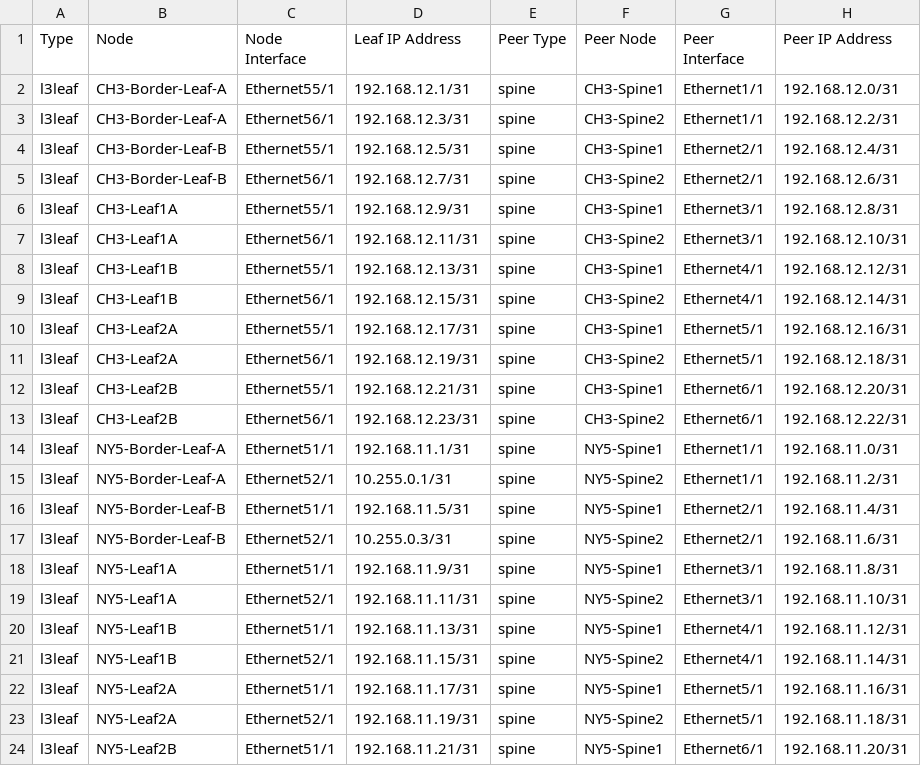
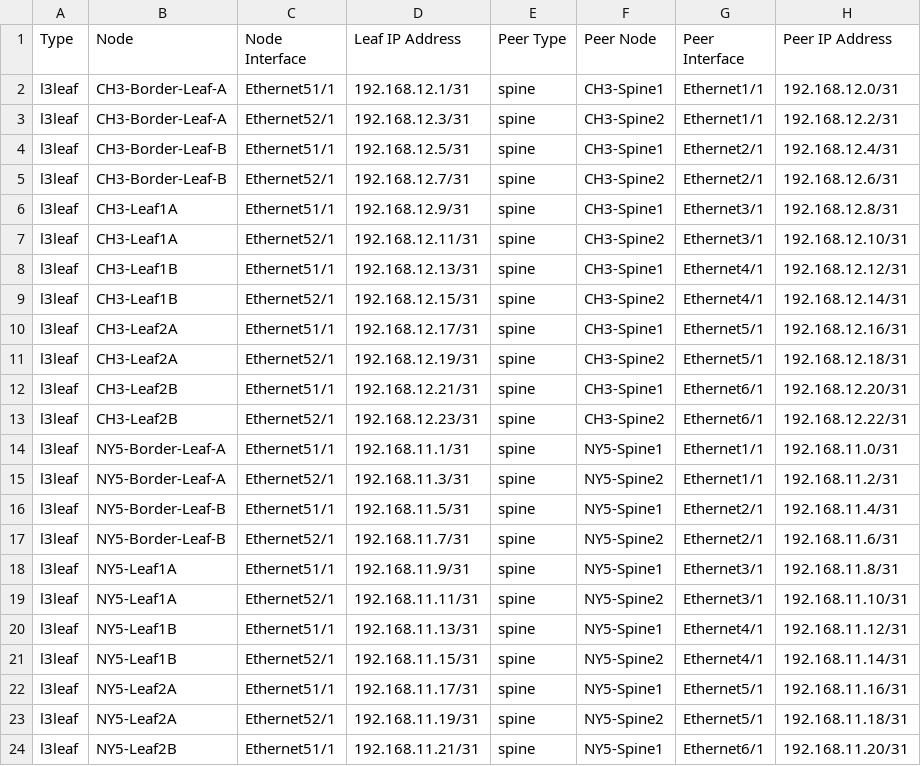
Before and after one commit to jrecchia1029/ACT-Standard-Demo, a CSV file: AVD-Demo/sites/NY5-CH3/documentation/fabric/DC-p2p-links.csv, drawn as a sheet; only a part is shown.

```diff
--- a/AVD-Demo/sites/NY5-CH3/documentation/fabric/DC-p2p-links.csv
+++ b/AVD-Demo/sites/NY5-CH3/documentation/fabric/DC-p2p-links.csv
@@ -1,18 +1,18 @@
 Type,Node,Node Interface,Leaf IP Address,Peer Type,Peer Node,Peer Interface,Peer IP Address
-l3leaf,CH3-Border-Leaf-A,Ethernet55/1,192.168.12.1/31,spine,CH3-Spine1,Ethernet1/1,192.168.12.0/31
-l3leaf,CH3-Border-Leaf-A,Ethernet56/1,192.168.12.3/31,spine,CH3-Spine2,Ethernet1/1,192.168.12.2/31
-l3leaf,CH3-Border-Leaf-B,Ethernet55/1,192.168.12.5/31,spine,CH3-Spine1,Ethernet2/1,192.168.12.4/31
-l3leaf,CH3-Border-Leaf-B,Ethernet56/1,192.168.12.7/31,spine,CH3-Spine2,Ethernet2/1,192.168.12.6/31
-l3leaf,CH3-Leaf1A,Ethernet55/1,192.168.12.9/31,spine,CH3-Spine1,Ethernet3/1,192.168.12.8/31
-l3leaf,CH3-Leaf1A,Ethernet56/1,192.168.12.11/31,spine,CH3-Spine2,Ethernet3/1,192.168.12.10/31
-l3leaf,CH3-Leaf1B,Ethernet55/1,192.168.12.13/31,spine,CH3-Spine1,Ethernet4/1,192.168.12.12/31
-l3leaf,CH3-Leaf1B,Ethernet56/1,192.168.12.15/31,spine,CH3-Spine2,Ethernet4/1,192.168.12.14/31
-l3leaf,CH3-Leaf2A,Ethernet55/1,192.168.12.17/31,spine,CH3-Spine1,Ethernet5/1,192.168.12.16/31
-l3leaf,CH3-Leaf2A,Ethernet56/1,192.168.12.19/31,spine,CH3-Spine2,Ethernet5/1,192.168.12.18/31
-l3leaf,CH3-Leaf2B,Ethernet55/1,192.168.12.21/31,spine,CH3-Spine1,Ethernet6/1,192.168.12.20/31
-l3leaf,CH3-Leaf2B,Ethernet56/1,192.168.12.23/31,spine,CH3-Spine2,Ethernet6/1,192.168.12.22/31
+l3leaf,CH3-Border-Leaf-A,Ethernet51/1,192.168.12.1/31,spine,CH3-Spine1,Ethernet1/1,192.168.12.0/31
+l3leaf,CH3-Border-Leaf-A,Ethernet52/1,192.168.12.3/31,spine,CH3-Spine2,Ethernet1/1,192.168.12.2/31
+l3leaf,CH3-Border-Leaf-B,Ethernet51/1,192.168.12.5/31,spine,CH3-Spine1,Ethernet2/1,192.168.12.4/31
+l3leaf,CH3-Border-Leaf-B,Ethernet52/1,192.168.12.7/31,spine,CH3-Spine2,Ethernet2/1,192.168.12.6/31
+l3leaf,CH3-Leaf1A,Ethernet51/1,192.168.12.9/31,spine,CH3-Spine1,Ethernet3/1,192.168.12.8/31
+l3leaf,CH3-Leaf1A,Ethernet52/1,192.168.12.11/31,spine,CH3-Spine2,Ethernet3/1,192.168.12.10/31
+l3leaf,CH3-Leaf1B,Ethernet51/1,192.168.12.13/31,spine,CH3-Spine1,Ethernet4/1,192.168.12.12/31
+l3leaf,CH3-Leaf1B,Ethernet52/1,192.168.12.15/31,spine,CH3-Spine2,Ethernet4/1,192.168.12.14/31
+l3leaf,CH3-Leaf2A,Ethernet51/1,192.168.12.17/31,spine,CH3-Spine1,Ethernet5/1,192.168.12.16/31
+l3leaf,CH3-Leaf2A,Ethernet52/1,192.168.12.19/31,spine,CH3-Spine2,Ethernet5/1,192.168.12.18/31
+l3leaf,CH3-Leaf2B,Ethernet51/1,192.168.12.21/31,spine,CH3-Spine1,Ethernet6/1,192.168.12.20/31
+l3leaf,CH3-Leaf2B,Ethernet52/1,192.168.12.23/31,spine,CH3-Spine2,Ethernet6/1,192.168.12.22/31
 l3leaf,NY5-Border-Leaf-A,Ethernet51/1,192.168.11.1/31,spine,NY5-Spine1,Ethernet1/1,192.168.11.0/31
-l3leaf,NY5-Border-Leaf-A,Ethernet52/1,10.255.0.1/31,spine,NY5-Spine2,Ethernet1/1,192.168.11.2/31
+l3leaf,NY5-Border-Leaf-A,Ethernet52/1,192.168.11.3/31,spine,NY5-Spine2,Ethernet1/1,192.168.11.2/31
 l3leaf,NY5-Border-Leaf-B,Ethernet51/1,192.168.11.5/31,spine,NY5-Spine1,Ethernet2/1,192.168.11.4/31
-l3leaf,NY5-Border-Leaf-B,Ethernet52/1,10.255.0.3/31,spine,NY5-Spine2,Ethernet2/1,192.168.11.6/31
+l3leaf,NY5-Border-Leaf-B,Ethernet52/1,192.168.11.7/31,spine,NY5-Spine2,Ethernet2/1,192.168.11.6/31
 l3leaf,NY5-Leaf1A,Ethernet51/1,192.168.11.9/31,spine,NY5-Spine1,Ethernet3/1,192.168.11.8/31
```
Also changed, not shown: AVD-Demo/sites/NY5-CH3/documentation/fabric/DC-topology.csv, AVD-Demo/sites/NY5-CH3/reports/DC/DC-anta-report.csv, 50 other files.
